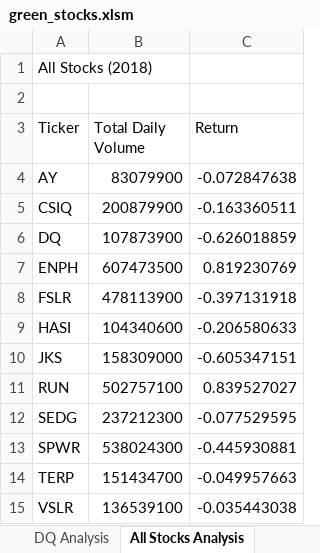
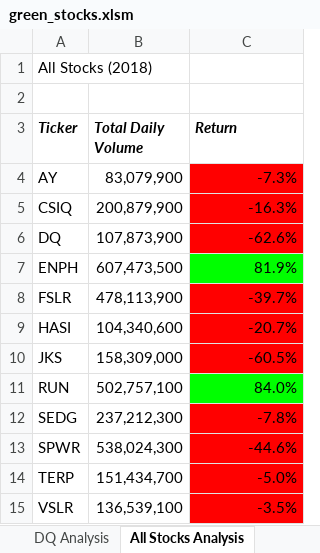
Before and after one commit to mdeleonardis1/stocks-analysis, an Excel workbook: green_stocks.xlsm, sheet All Stocks Analysis, drawn as a sheet; values as stored, in another font and other column widths than the file's, no borders; the diff names each change by its address in the sheet, - before the commit and + after, or states it on an @@ line.

Commit message:
Add files via upload
Making the Worksheet Readable

```diff
--- a/green_stocks.xlsm (sheet All Stocks Analysis)
+++ b/green_stocks.xlsm (sheet All Stocks Analysis)
@@ A3:C3 bold: off → on, italic: off → on @@
-B4 (Total Daily Volume): 83079900
+B4 (Total Daily Volume): 83,079,900
-C4 (Return): -0.072847638
+C4 (Return): -7.3%
-C4:C6 fill: none
+C4:C6 fill: #FF0000
-B5 (Total Daily Volume): 200879900
+B5 (Total Daily Volume): 200,879,900
-C5 (Return): -0.163360511
+C5 (Return): -16.3%
-B6 (Total Daily Volume): 107873900
+B6 (Total Daily Volume): 107,873,900
-C6 (Return): -0.626018859
+C6 (Return): -62.6%
-B7 (Total Daily Volume): 607473500
+B7 (Total Daily Volume): 607,473,500
-C7 (Return): 0.819230769
+C7 (Return): 81.9%
-C7 fill: none
+C7 fill: #00FF00
-B8 (Total Daily Volume): 478113900
+B8 (Total Daily Volume): 478,113,900
-C8 (Return): -0.397131918
+C8 (Return): -39.7%
-C8:C10 fill: none
+C8:C10 fill: #FF0000
-B9 (Total Daily Volume): 104340600
+B9 (Total Daily Volume): 104,340,600
-C9 (Return): -0.206580633
+C9 (Return): -20.7%
-B10 (Total Daily Volume): 158309000
+B10 (Total Daily Volume): 158,309,000
-C10 (Return): -0.605347151
+C10 (Return): -60.5%
-B11 (Total Daily Volume): 502757100
+B11 (Total Daily Volume): 502,757,100
-C11 (Return): 0.839527027
+C11 (Return): 84.0%
-C11 fill: none
+C11 fill: #00FF00
-B12 (Total Daily Volume): 237212300
+B12 (Total Daily Volume): 237,212,300
-C12 (Return): -0.077529595
+C12 (Return): -7.8%
-C12:C15 fill: none
+C12:C15 fill: #FF0000
-B13 (Total Daily Volume): 538024300
+B13 (Total Daily Volume): 538,024,300
-C13 (Return): -0.445930881
+C13 (Return): -44.6%
-B14 (Total Daily Volume): 151434700
+B14 (Total Daily Volume): 151,434,700
-C14 (Return): -0.049957663
+C14 (Return): -5.0%
-B15 (Total Daily Volume): 136539100
+B15 (Total Daily Volume): 136,539,100
-C15 (Return): -0.035443038
+C15 (Return): -3.5%
```
